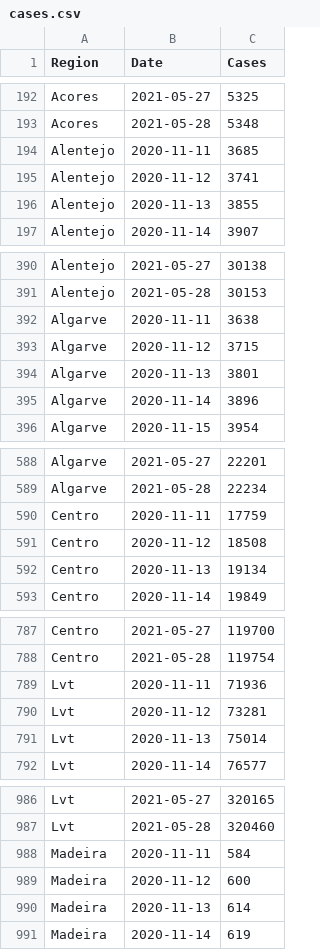
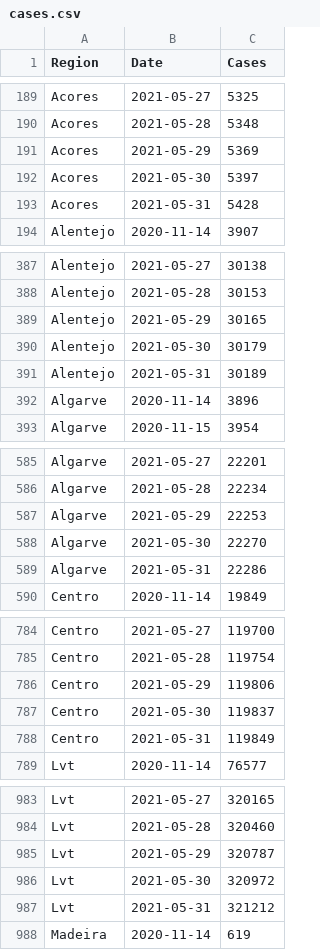
Before and after one commit to builduplabs/covid-countdown, a CSV file: src/data/cases.csv, drawn as a sheet; only a part is shown, gaps mark what is left out; the diff covers the shown part only.

```diff
--- a/src/data/cases.csv
+++ b/src/data/cases.csv
@@ -193,5 +190,5 @@ Acores,2021-05-27,5325
 Acores,2021-05-28,5348
-Alentejo,2020-11-11,3685
-Alentejo,2020-11-12,3741
-Alentejo,2020-11-13,3855
+Acores,2021-05-29,5369
+Acores,2021-05-30,5397
+Acores,2021-05-31,5428
 Alentejo,2020-11-14,3907
@@ -391,5 +388,5 @@ Alentejo,2021-05-27,30138
 Alentejo,2021-05-28,30153
-Algarve,2020-11-11,3638
-Algarve,2020-11-12,3715
-Algarve,2020-11-13,3801
+Alentejo,2021-05-29,30165
+Alentejo,2021-05-30,30179
+Alentejo,2021-05-31,30189
 Algarve,2020-11-14,3896
@@ -589,5 +586,5 @@ Algarve,2021-05-27,22201
 Algarve,2021-05-28,22234
-Centro,2020-11-11,17759
-Centro,2020-11-12,18508
-Centro,2020-11-13,19134
+Algarve,2021-05-29,22253
+Algarve,2021-05-30,22270
+Algarve,2021-05-31,22286
 Centro,2020-11-14,19849
@@ -788,5 +785,5 @@ Centro,2021-05-27,119700
 Centro,2021-05-28,119754
-Lvt,2020-11-11,71936
-Lvt,2020-11-12,73281
-Lvt,2020-11-13,75014
+Centro,2021-05-29,119806
+Centro,2021-05-30,119837
+Centro,2021-05-31,119849
 Lvt,2020-11-14,76577
@@ -987,5 +984,5 @@ Lvt,2021-05-27,320165
 Lvt,2021-05-28,320460
-Madeira,2020-11-11,584
-Madeira,2020-11-12,600
-Madeira,2020-11-13,614
+Lvt,2021-05-29,320787
+Lvt,2021-05-30,320972
+Lvt,2021-05-31,321212
 Madeira,2020-11-14,619
```
Also changed, not shown: 9 added rows and 9 removed rows elsewhere in this file, src/data/prediction.csv, src/data/quadrante.csv.
